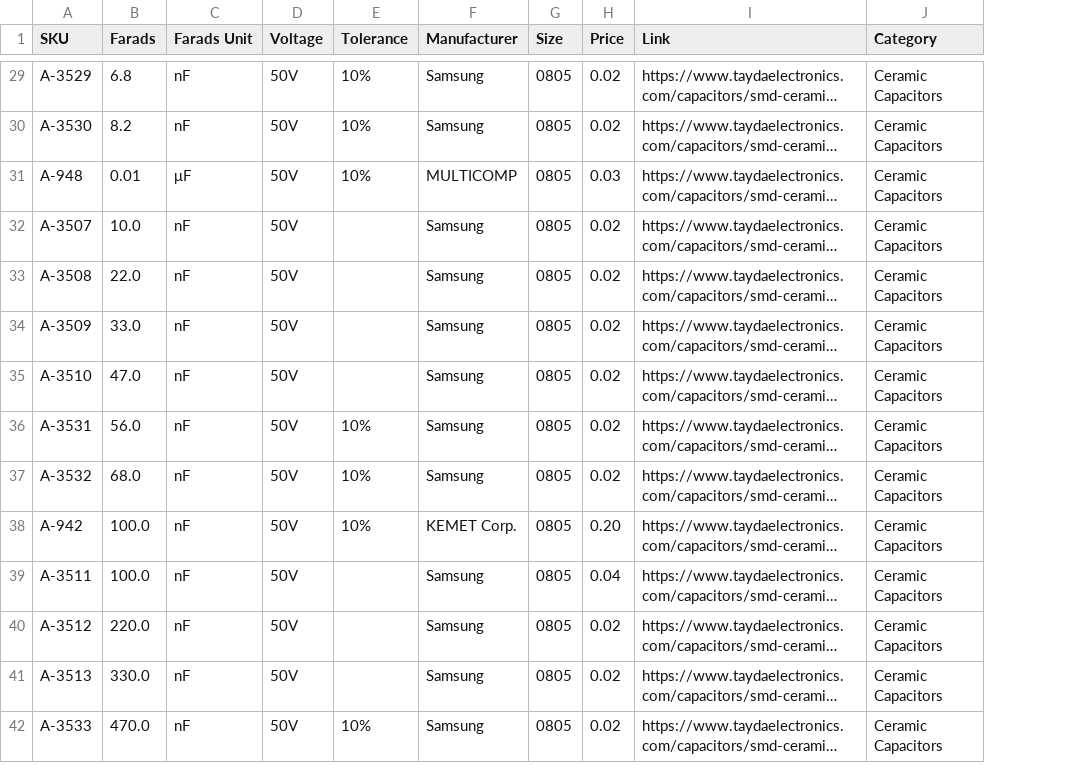
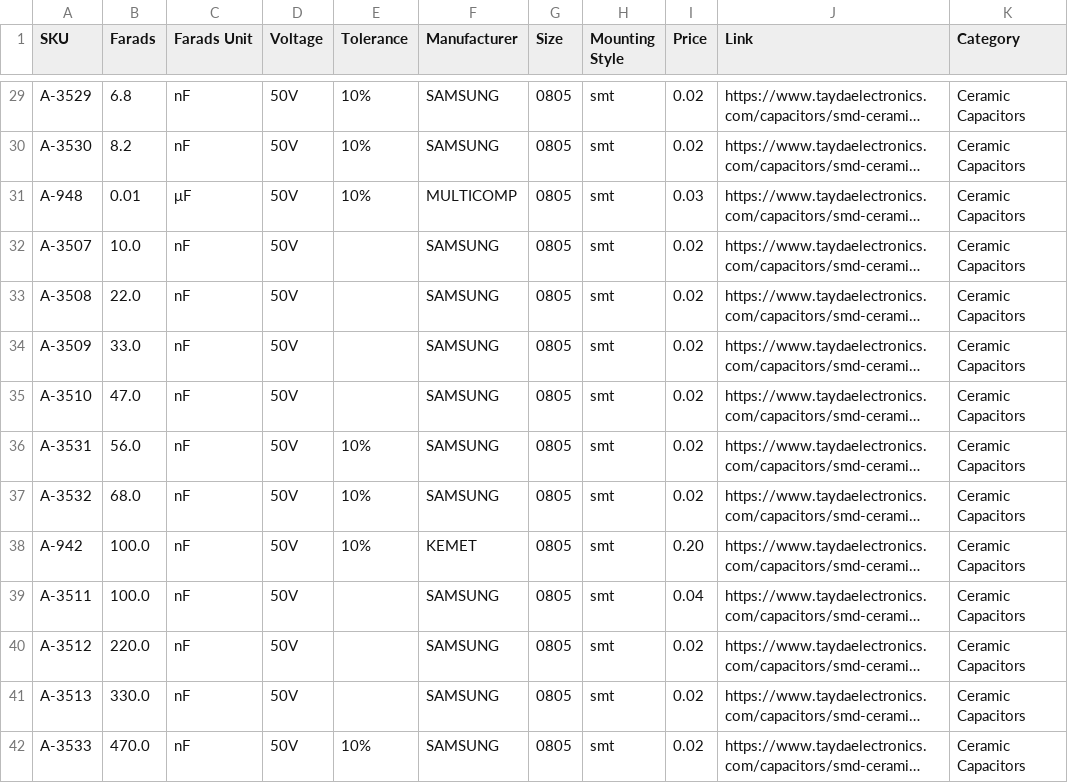
Before and after one commit to PleatherStarfish/bomsquad, a CSV file: backend/core/management/commands/tayda_caps_0805.csv, drawn as a sheet; only a part is shown, gaps mark what is left out; long unchanged cells end in …; the diff covers the shown part only; the diff names each change by its address in the sheet, - before the commit and + after, or states it on an @@ line.

```diff
--- a/backend/core/management/commands/tayda_caps_0805.csv
+++ b/backend/core/management/commands/tayda_caps_0805.csv
+column H (Mounting Style), rows 29-42: all smt
-F29:F30 (Manufacturer): Samsung
+F29:F30 (Manufacturer): SAMSUNG
-F32:F37 (Manufacturer): Samsung
+F32:F37 (Manufacturer): SAMSUNG
-F38 (Manufacturer): KEMET Corp.
+F38 (Manufacturer): KEMET
-F39:F42 (Manufacturer): Samsung
+F39:F42 (Manufacturer): SAMSUNG
```
Also changed, not shown: 24 edited cells elsewhere in this file, 2 other files.
